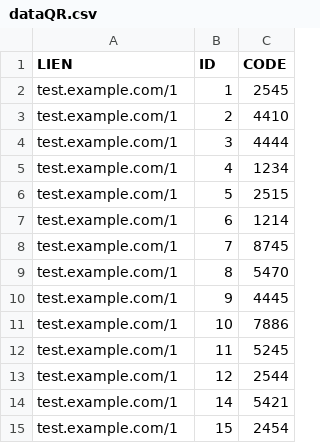
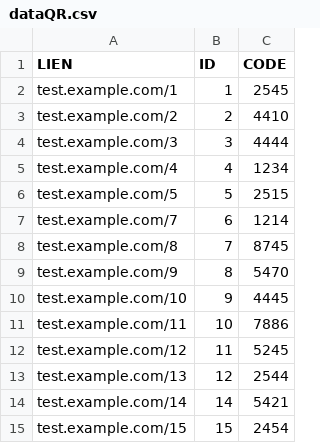
Before and after one commit to Thex-Thex/QL-Brother-label-print, a CSV file: dataQR.csv, drawn as a sheet.

Commit message:
Update dataQR.csv
link dataQR

```diff
--- a/dataQR.csv
+++ b/dataQR.csv
@@ -2,14 +2,14 @@ LIEN,ID,CODE
 test.example.com/1,1,2545
-test.example.com/1,2,4410
-test.example.com/1,3,4444
-test.example.com/1,4,1234
-test.example.com/1,5,2515
-test.example.com/1,6,1214
-test.example.com/1,7,8745
-test.example.com/1,8,5470
-test.example.com/1,9,4445
-test.example.com/1,10,7886
-test.example.com/1,11,5245
-test.example.com/1,12,2544
-test.example.com/1,14,5421
-test.example.com/1,15,2454
+test.example.com/2,2,4410
+test.example.com/3,3,4444
+test.example.com/4,4,1234
+test.example.com/5,5,2515
+test.example.com/7,6,1214
+test.example.com/8,7,8745
+test.example.com/9,8,5470
+test.example.com/10,9,4445
+test.example.com/11,10,7886
+test.example.com/12,11,5245
+test.example.com/13,12,2544
+test.example.com/14,14,5421
+test.example.com/15,15,2454
```
